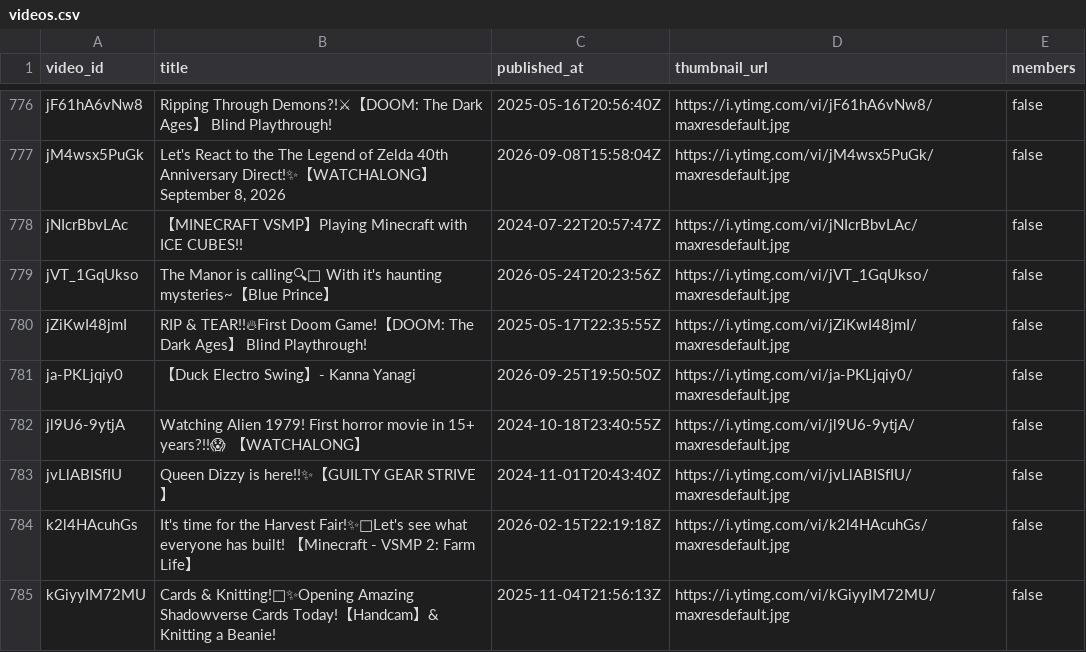
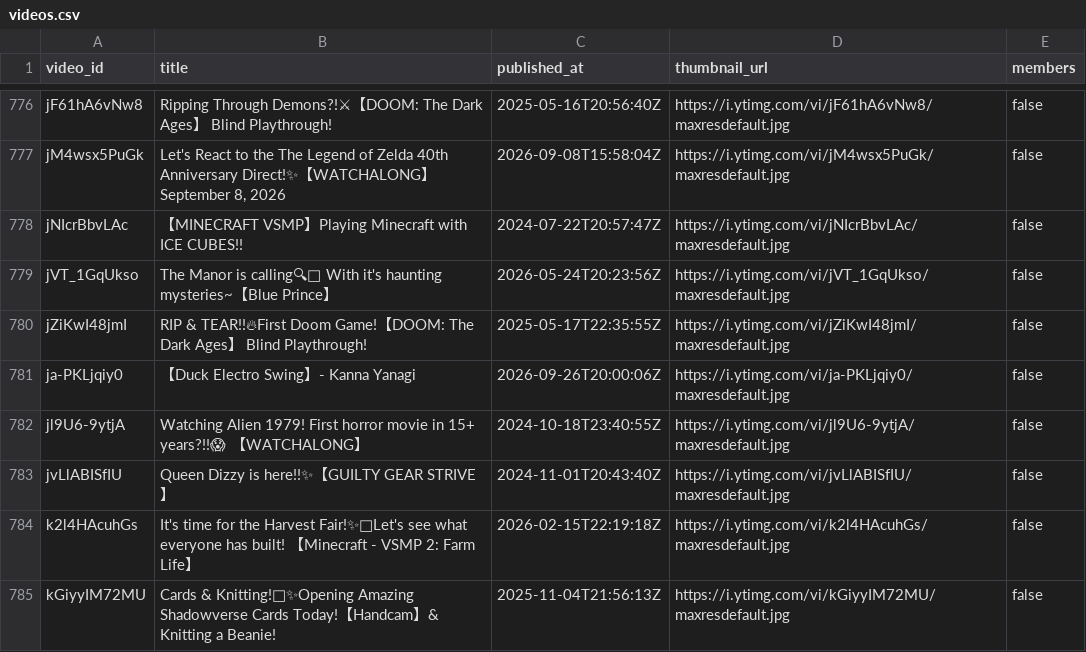
Before and after one commit to KamoTimestamps/timekeeper, a CSV file: metadata/videos.csv, drawn as a sheet; only a part is shown, gaps mark what is left out.

```diff
--- a/metadata/videos.csv
+++ b/metadata/videos.csv
@@ -780,3 +780,3 @@ video_id,title,published_at,thumbnail_url,members
 "jZiKwI48jmI","RIP & TEAR!!🔥First Doom Game!【DOOM: The Dark Ages】 Blind Playthrough!","2025-05-17T22:35:55Z","https://i.ytimg.com/vi/jZiKwI48jmI/maxresdefault.jpg","false"
-"ja-PKLjqiy0","【Duck Electro Swing】- Kanna Yanagi","2026-09-25T19:50:50Z","https://i.ytimg.com/vi/ja-PKLjqiy0/maxresdefault.jpg","false"
+"ja-PKLjqiy0","【Duck Electro Swing】- Kanna Yanagi","2026-09-26T20:00:06Z","https://i.ytimg.com/vi/ja-PKLjqiy0/maxresdefault.jpg","false"
 "jl9U6-9ytjA","Watching Alien 1979! First horror movie in 15+ years?!!😱 【WATCHALONG】","2024-10-18T23:40:55Z","https://i.ytimg.com/vi/jl9U6-9ytjA/maxresdefault.jpg","false"
```
